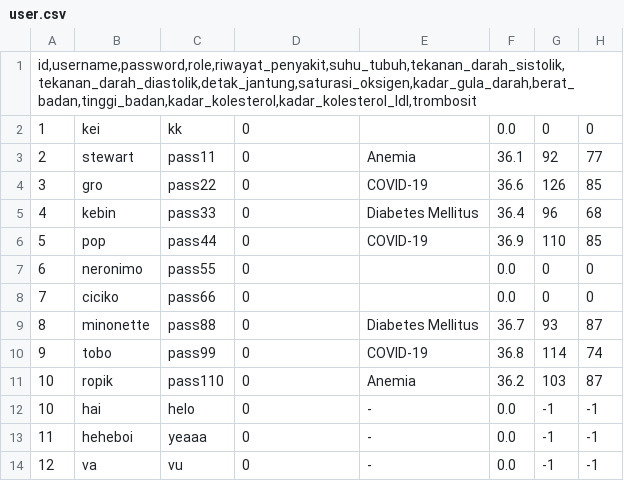
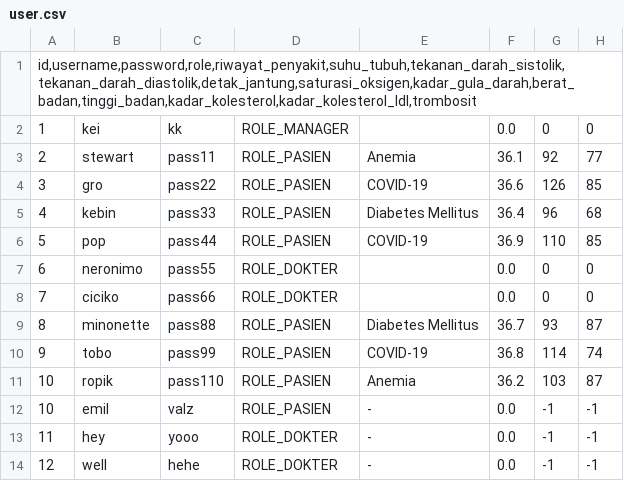
Before and after one commit to Valz0504/Tubes-Alpro1, a CSV file: src/file/data3/user.csv, drawn as a sheet; only a part is shown; the diff names each change by its address in the sheet, - before the commit and + after, or states it on an @@ line.

```diff
--- a/src/file/data3/user.csv
+++ b/src/file/data3/user.csv
-D2: 0
+D2: ROLE_MANAGER
-D3:D6: 0
+D3:D6: ROLE_PASIEN
-D7:D8: 0
+D7:D8: ROLE_DOKTER
-D9:D12: 0
+D9:D12: ROLE_PASIEN
-B12: hai
+B12: emil
-C12: helo
+C12: valz
-B13: heheboi
+B13: hey
-C13: yeaaa
+C13: yooo
-D13:D14: 0
+D13:D14: ROLE_DOKTER
-B14: va
+B14: well
-C14: vu
+C14: hehe
```
Also changed, not shown: src/file/data2/penyakit.csv, src/file/data2/user.csv, 7 other files.
